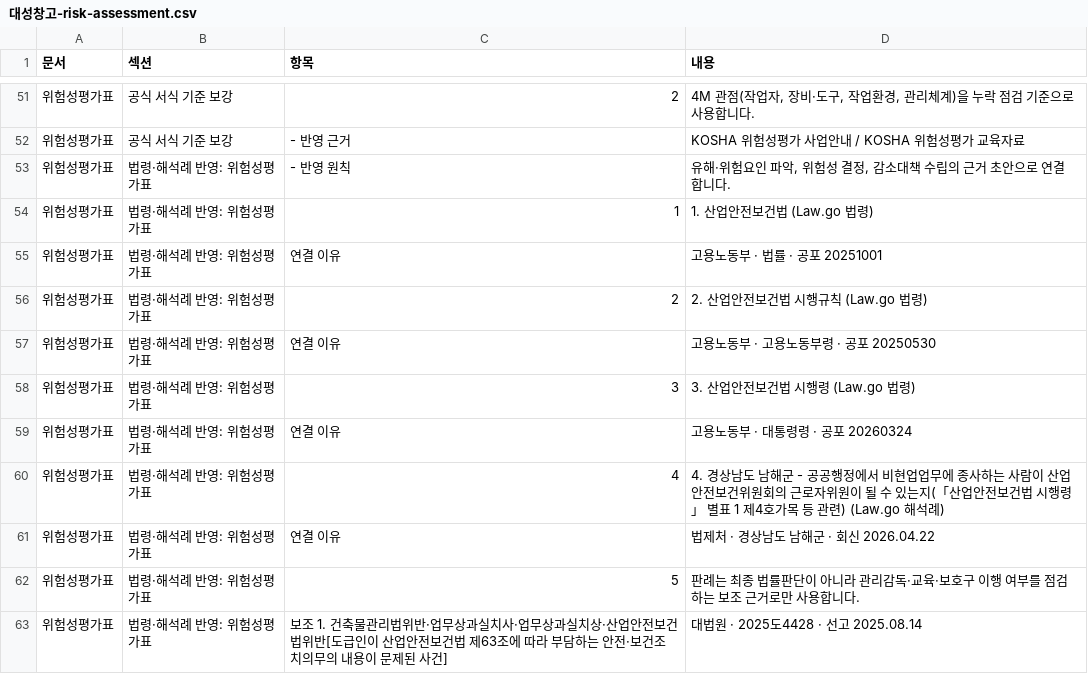
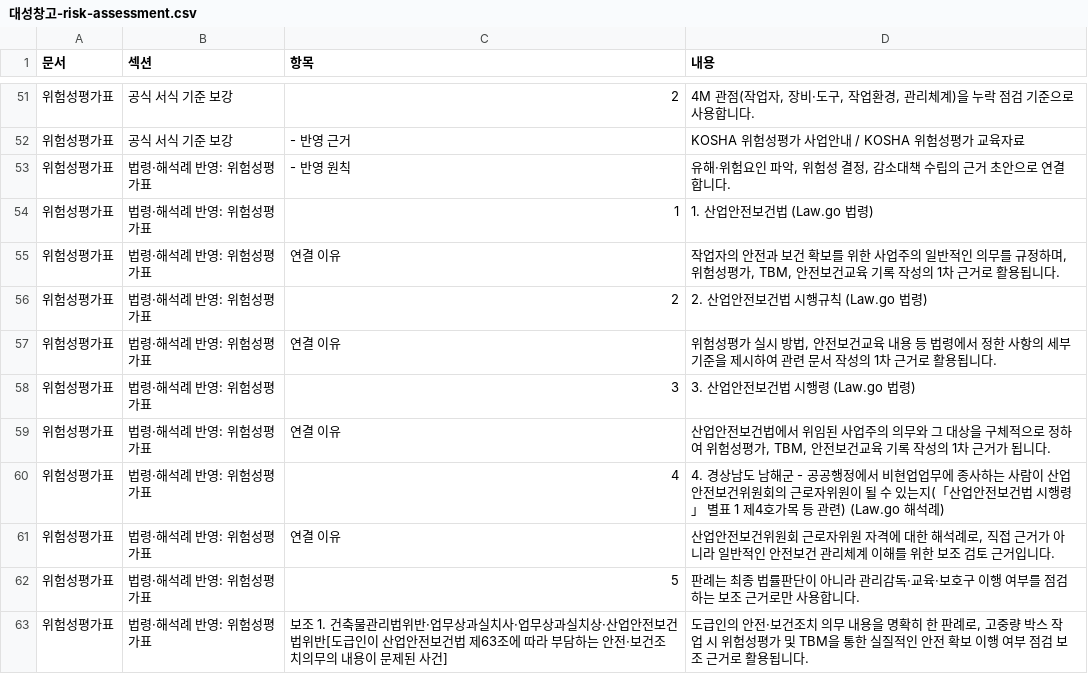
Before and after one commit to seojaehong/safeguard-contest-mvp, a CSV file: evaluation/2026-04-29-orchestration-download-smoke/files/대성창고-risk-assessment.csv, drawn as a sheet; only a part is shown, gaps mark what is left out; the diff covers the shown part only.

```diff
--- a/evaluation/2026-04-29-orchestration-download-smoke/files/대성창고-risk-assessment.csv
+++ b/evaluation/2026-04-29-orchestration-download-smoke/files/대성창고-risk-assessment.csv
@@ -54,10 +54,10 @@
 "위험성평가표","법령·해석례 반영: 위험성평가표","1","1. 산업안전보건법 (Law.go 법령)"
-"위험성평가표","법령·해석례 반영: 위험성평가표","연결 이유","고용노동부 · 법률 · 공포 20251001"
+"위험성평가표","법령·해석례 반영: 위험성평가표","연결 이유","작업자의 안전과 보건 확보를 위한 사업주의 일반적인 의무를 규정하며, 위험성평가, TBM, 안전보건교육 기록 작성의 1차 근거로 활용됩니다."
 "위험성평가표","법령·해석례 반영: 위험성평가표","2","2. 산업안전보건법 시행규칙 (Law.go 법령)"
-"위험성평가표","법령·해석례 반영: 위험성평가표","연결 이유","고용노동부 · 고용노동부령 · 공포 20250530"
+"위험성평가표","법령·해석례 반영: 위험성평가표","연결 이유","위험성평가 실시 방법, 안전보건교육 내용 등 법령에서 정한 사항의 세부 기준을 제시하여 관련 문서 작성의 1차 근거로 활용됩니다."
 "위험성평가표","법령·해석례 반영: 위험성평가표","3","3. 산업안전보건법 시행령 (Law.go 법령)"
-"위험성평가표","법령·해석례 반영: 위험성평가표","연결 이유","고용노동부 · 대통령령 · 공포 20260324"
+"위험성평가표","법령·해석례 반영: 위험성평가표","연결 이유","산업안전보건법에서 위임된 사업주의 의무와 그 대상을 구체적으로 정하여 위험성평가, TBM, 안전보건교육 기록 작성의 1차 근거가 됩니다."
 "위험성평가표","법령·해석례 반영: 위험성평가표","4","4. 경상남도 남해군 - 공공행정에서 비현업업무에 종사하는 사람이 산업안전보건위원회의 근로자위원이 될 수 있는지(「산업안전보건법 시행령」 별표 1 제4호가목 등 관련) (Law.go 해석례)"
-"위험성평가표","법령·해석례 반영: 위험성평가표","연결 이유","법제처 · 경상남도 남해군 · 회신 2026.04.22"
+"위험성평가표","법령·해석례 반영: 위험성평가표","연결 이유","산업안전보건위원회 근로자위원 자격에 대한 해석례로, 직접 근거가 아니라 일반적인 안전보건 관리체계 이해를 위한 보조 검토 근거입니다."
 "위험성평가표","법령·해석례 반영: 위험성평가표","5","판례는 최종 법률판단이 아니라 관리감독·교육·보호구 이행 여부를 점검하는 보조 근거로만 사용합니다."
-"위험성평가표","법령·해석례 반영: 위험성평가표","보조 1. 건축물관리법위반·업무상과실치사·업무상과실치상·산업안전보건법위반[도급인이 산업안전보건법 제63조에 따라 부담하는 안전·보건조치의무의 내용이 문제된 사건]","대법원 · 2025도4428 · 선고 2025.08.14"
+"위험성평가표","법령·해석례 반영: 위험성평가표","보조 1. 건축물관리법위반·업무상과실치사·업무상과실치상·산업안전보건법위반[도급인이 산업안전보건법 제63조에 따라 부담하는 안전·보건조치의무의 내용이 문제된 사건]","도급인의 안전·보건조치 의무 내용을 명확히 한 판례로, 고중량 박스 작업 시 위험성평가 및 TBM을 통한 실질적인 안전 확보 이행 여부 점검 보조 근거로 활용됩니다."
```
Also changed, not shown: 3 added rows and 8 edited cells elsewhere in this file, 30 other files.
